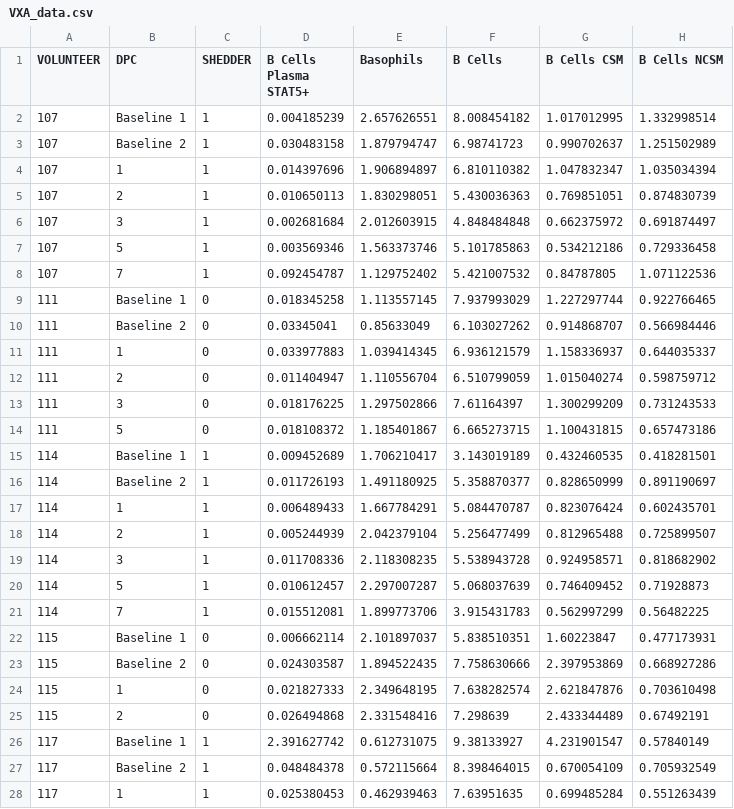
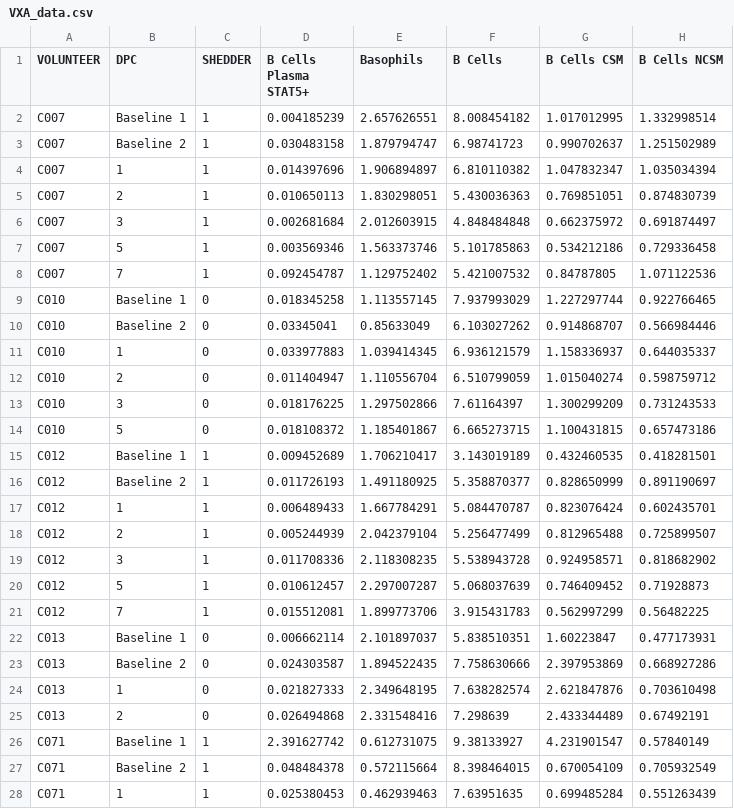
Before and after one commit to davemcilwain/Flu-Day-Prediction, a CSV file: VXA_data.csv, drawn as a sheet; only a part is shown; the diff covers the shown part only; the diff names each change by its address in the sheet, - before the commit and + after, or states it on an @@ line.

Commit message:
Add files via upload

```diff
--- a/VXA_data.csv
+++ b/VXA_data.csv
-A2:A8 (VOLUNTEER): 107
+A2:A8 (VOLUNTEER): C007
-A9:A14 (VOLUNTEER): 111
+A9:A14 (VOLUNTEER): C010
-A15:A21 (VOLUNTEER): 114
+A15:A21 (VOLUNTEER): C012
-A22:A25 (VOLUNTEER): 115
+A22:A25 (VOLUNTEER): C013
-A26:A28 (VOLUNTEER): 117
+A26:A28 (VOLUNTEER): C071
```
Also changed, not shown: 169 edited cells elsewhere in this file.
